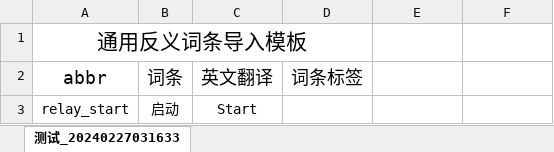
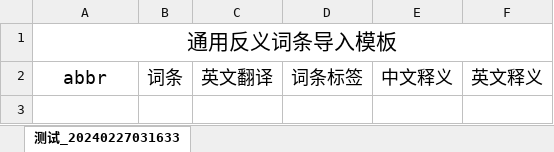
Before and after one commit to deosiree/translationtool, an Excel workbook: translationtoolservice/src/main/resources/config/通用词条翻译模板_common.xlsx, sheet 测试_20240227031633, drawn as a sheet; values as stored, in another font and other column widths than the file's, no borders; the diff names each change by its address in the sheet, - before the commit and + after, or states it on an @@ line.

Commit message:
update

```diff
--- a/translationtoolservice/src/main/resources/config/通用词条翻译模板_common.xlsx (sheet 测试_20240227031633)
+++ b/translationtoolservice/src/main/resources/config/通用词条翻译模板_common.xlsx (sheet 测试_20240227031633)
-A1:D1 merged
+A1:F1 merged
-E2: (empty)
+E2: 中文释义
-F2: (empty)
+F2: 英文释义
-row 3: relay_start | 启动 | Start
```
